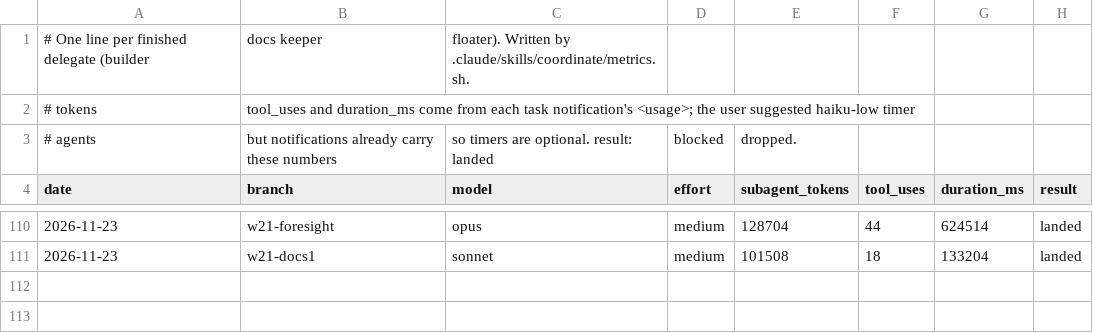
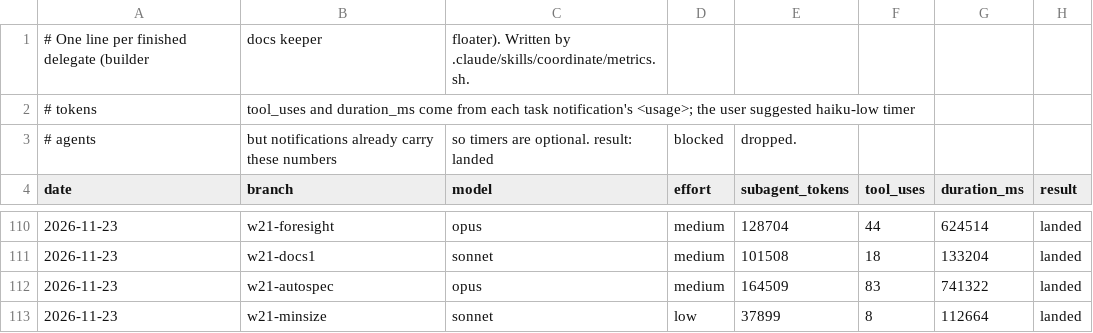
Before and after one commit to JacksonTrexler/Gambeson, a CSV file: docs/agents/metrics.csv, drawn as a sheet; only a part is shown, gaps mark what is left out.

```diff
--- a/docs/agents/metrics.csv
+++ b/docs/agents/metrics.csv
@@ -111 +111,3 @@ date,branch,model,effort,subagent_tokens,tool_uses,duration_ms,result
 2026-11-23,w21-docs1,sonnet,medium,101508,18,133204,landed
+2026-11-23,w21-autospec,opus,medium,164509,83,741322,landed
+2026-11-23,w21-minsize,sonnet,low,37899,8,112664,landed
```
